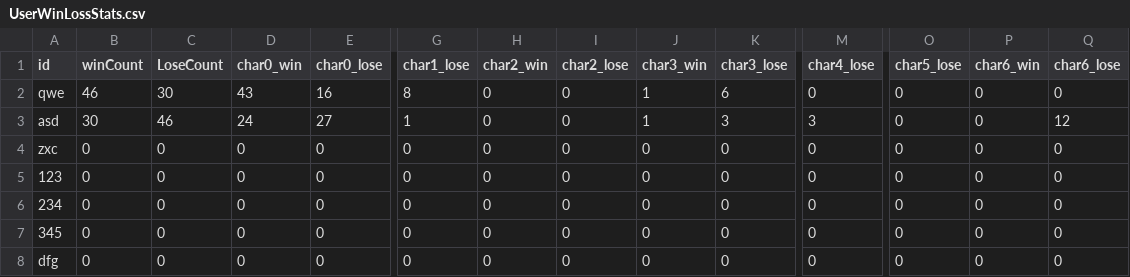
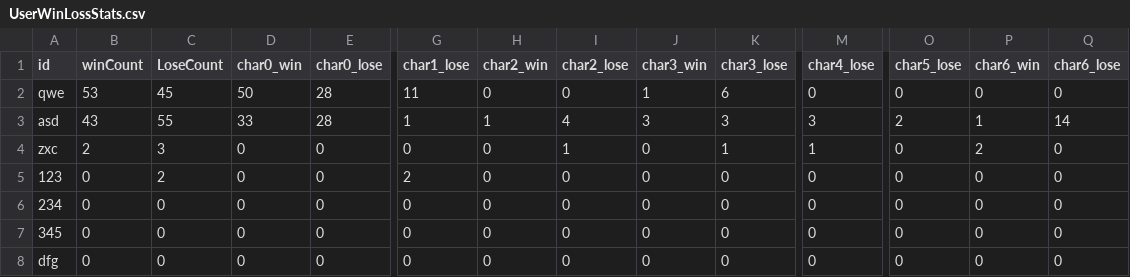
Before and after one commit to YSL-RyuDo/BnBServer, a CSV file: TeamOFYServer/UserWinLossStats.csv, drawn as a sheet; only a part is shown, gaps mark what is left out; the diff names each change by its address in the sheet, - before the commit and + after, or states it on an @@ line.

```diff
--- a/TeamOFYServer/UserWinLossStats.csv
+++ b/TeamOFYServer/UserWinLossStats.csv
-B2 (winCount): 46
+B2 (winCount): 53
-C2 (LoseCount): 30
+C2 (LoseCount): 45
-D2 (char0_win): 43
+D2 (char0_win): 50
-E2 (char0_lose): 16
+E2 (char0_lose): 28
-G2 (char1_lose): 8
+G2 (char1_lose): 11
-B3 (winCount): 30
+B3 (winCount): 43
-C3 (LoseCount): 46
+C3 (LoseCount): 55
-D3 (char0_win): 24
+D3 (char0_win): 33
-E3 (char0_lose): 27
+E3 (char0_lose): 28
-H3 (char2_win): 0
+H3 (char2_win): 1
-I3 (char2_lose): 0
+I3 (char2_lose): 4
-J3 (char3_win): 1
+J3 (char3_win): 3
-O3 (char5_lose): 0
+O3 (char5_lose): 2
-P3 (char6_win): 0
+P3 (char6_win): 1
-Q3 (char6_lose): 12
+Q3 (char6_lose): 14
-B4 (winCount): 0
+B4 (winCount): 2
-C4 (LoseCount): 0
+C4 (LoseCount): 3
-I4 (char2_lose): 0
+I4 (char2_lose): 1
-K4 (char3_lose): 0
+K4 (char3_lose): 1
-M4 (char4_lose): 0
+M4 (char4_lose): 1
-P4 (char6_win): 0
+P4 (char6_win): 2
-C5 (LoseCount): 0
+C5 (LoseCount): 2
-G5 (char1_lose): 0
+G5 (char1_lose): 2
```
Also changed, not shown: TeamOFYServer/UserProfile.csv, 6 other files.
